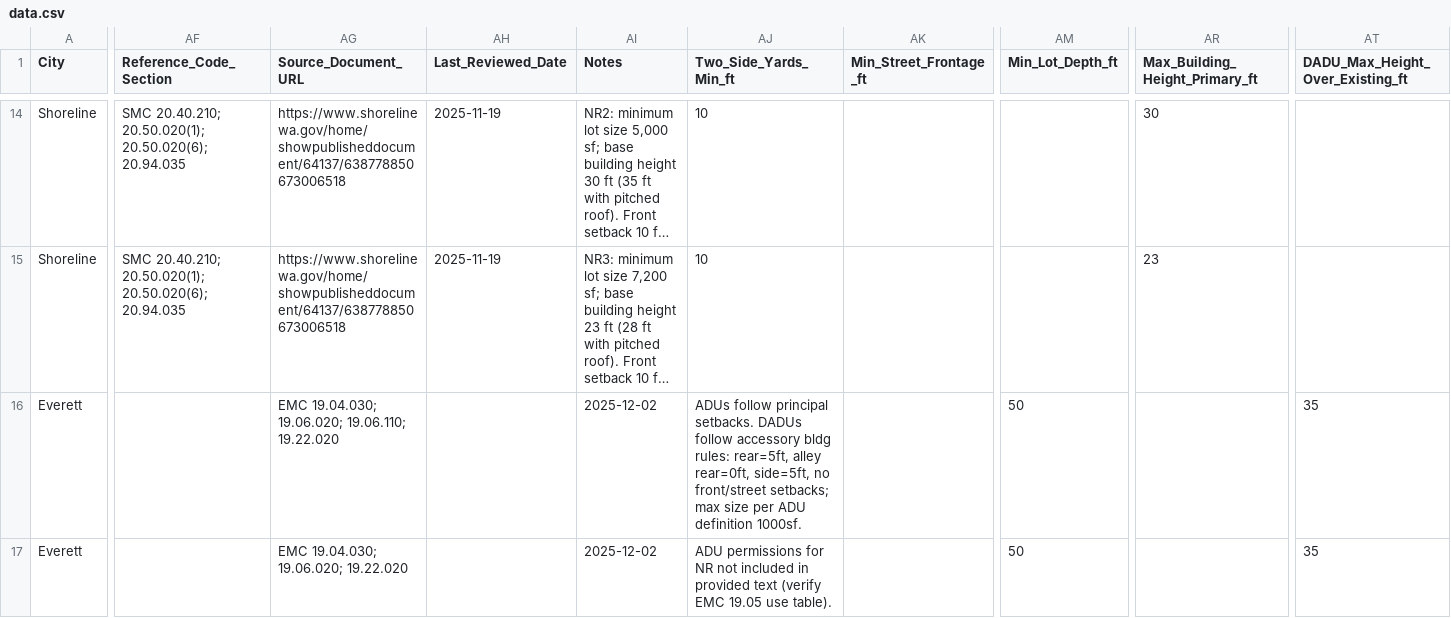
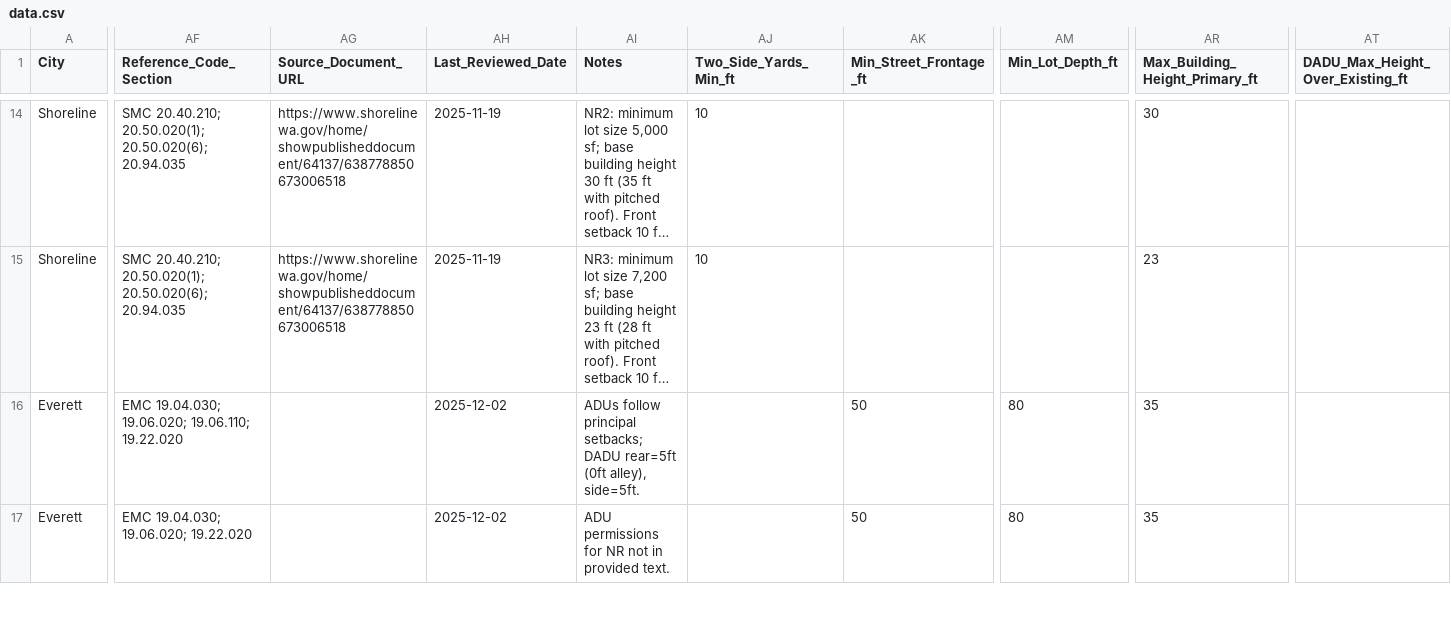
Before and after one commit to eva781/adu_landuse, a CSV file: data.csv, drawn as a sheet; only a part is shown, gaps mark what is left out; long unchanged cells end in …; the diff covers the shown part only; the diff names each change by its address in the sheet, - before the commit and + after, or states it on an @@ line.

Commit message:
Update data.csv

```diff
--- a/data.csv
+++ b/data.csv
-AF16 (Reference_Code_Section): (empty)
+AF16 (Reference_Code_Section): EMC 19.04.030; 19.06.020; 19.06.110; 19.22.020
-AG16 (Source_Document_URL): EMC 19.04.030; 19.06.020; 19.06.110; 19.22.020
+AG16 (Source_Document_URL): (empty)
-AH16:AH17 (Last_Reviewed_Date): (empty)
+AH16:AH17 (Last_Reviewed_Date): 2025-12-02
-AI16 (Notes): 2025-12-02
+AI16 (Notes): ADUs follow principal setbacks; DADU rear=5ft (0ft alley), side=5ft.
-AJ16 (Two_Side_Yards_Min_ft): ADUs follow principal setbacks. DADUs follow accessory bldg rules: rear=5ft, alley rear=0ft, side=5ft, no front/street setbacks; max size per ADU definition 1000sf.
+AJ16 (Two_Side_Yards_Min_ft): (empty)
-AK16:AK17 (Min_Street_Frontage_ft): (empty)
+AK16:AK17 (Min_Street_Frontage_ft): 50
-AM16:AM17 (Min_Lot_Depth_ft): 50
+AM16:AM17 (Min_Lot_Depth_ft): 80
-AR16:AR17 (Max_Building_Height_Primary_ft): (empty)
+AR16:AR17 (Max_Building_Height_Primary_ft): 35
-AT16:AT17 (DADU_Max_Height_Over_Existing_ft): 35
+AT16:AT17 (DADU_Max_Height_Over_Existing_ft): (empty)
-AF17 (Reference_Code_Section): (empty)
+AF17 (Reference_Code_Section): EMC 19.04.030; 19.06.020; 19.22.020
-AG17 (Source_Document_URL): EMC 19.04.030; 19.06.020; 19.22.020
+AG17 (Source_Document_URL): (empty)
-AI17 (Notes): 2025-12-02
+AI17 (Notes): ADU permissions for NR not in provided text.
-AJ17 (Two_Side_Yards_Min_ft): ADU permissions for NR not included in provided text (verify EMC 19.05 use table).
+AJ17 (Two_Side_Yards_Min_ft): (empty)
```
Also changed, not shown: 91 edited cells elsewhere in this file.
